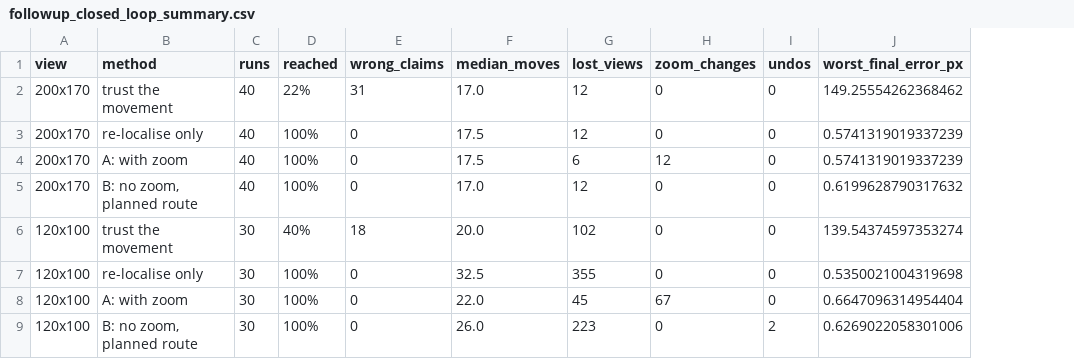
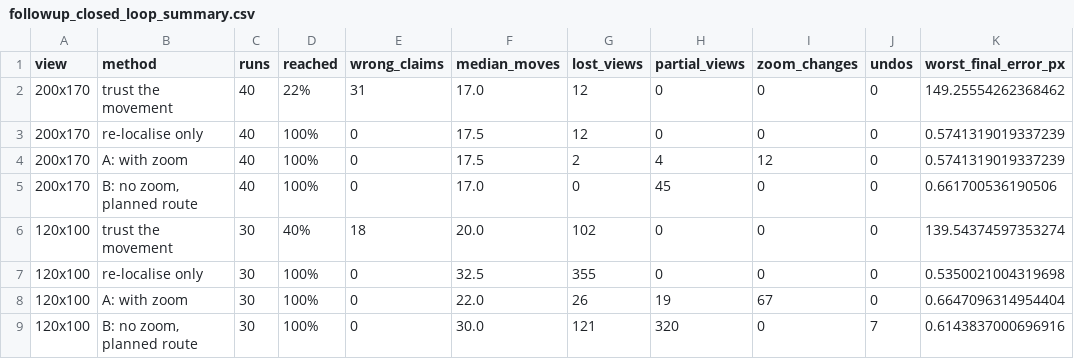
Before and after one commit to ard12/Aulespace, a CSV file: AULE_ComputerVisionChallenge/outputs/crop_navigation/followup_closed_loop_summary.csv, drawn as a sheet; addresses are those after the commit; the diff names each change by its address in the sheet, - before the commit and + after, or states it on an @@ line.

```diff
--- a/AULE_ComputerVisionChallenge/outputs/crop_navigation/followup_closed_loop_summary.csv
+++ b/AULE_ComputerVisionChallenge/outputs/crop_navigation/followup_closed_loop_summary.csv
+column H (partial_views), rows 2-9: 0 | 0 | 4 | 45 | 0 | 0 | 19 | 320
-G4 (lost_views): 6
+G4 (lost_views): 2
-G5 (lost_views): 12
+G5 (lost_views): 0
-K5 (worst_final_error_px): 0.6199628790317632
+K5 (worst_final_error_px): 0.661700536190506
-G8 (lost_views): 45
+G8 (lost_views): 26
-F9 (median_moves): 26.0
+F9 (median_moves): 30.0
-G9 (lost_views): 223
+G9 (lost_views): 121
-J9 (undos): 2
+J9 (undos): 7
-K9 (worst_final_error_px): 0.6269022058301006
+K9 (worst_final_error_px): 0.6143837000696916
```
Also changed, not shown: AULE_ComputerVisionChallenge/outputs/crop_navigation/followup_closed_loop_runs.csv, AULE_ComputerVisionChallenge/outputs/verification/navigation_holdout.csv, 22 other files.
